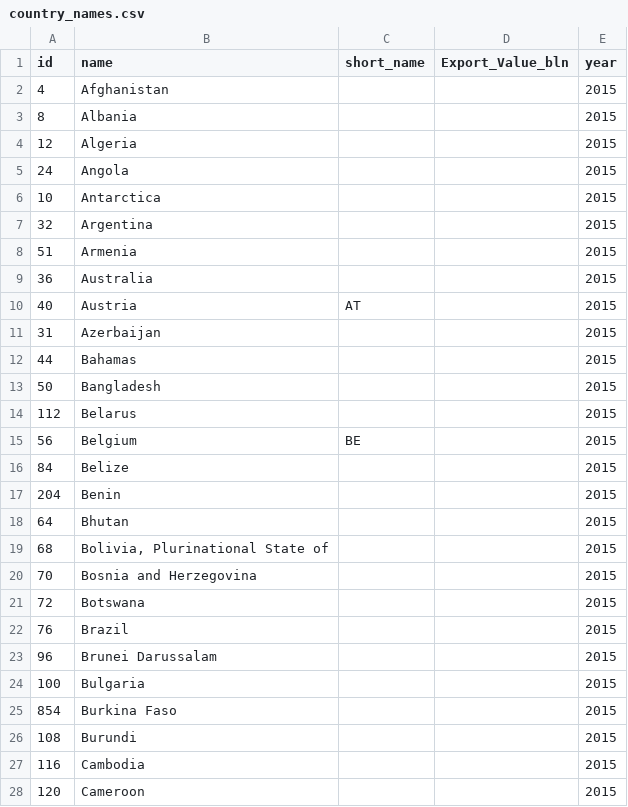
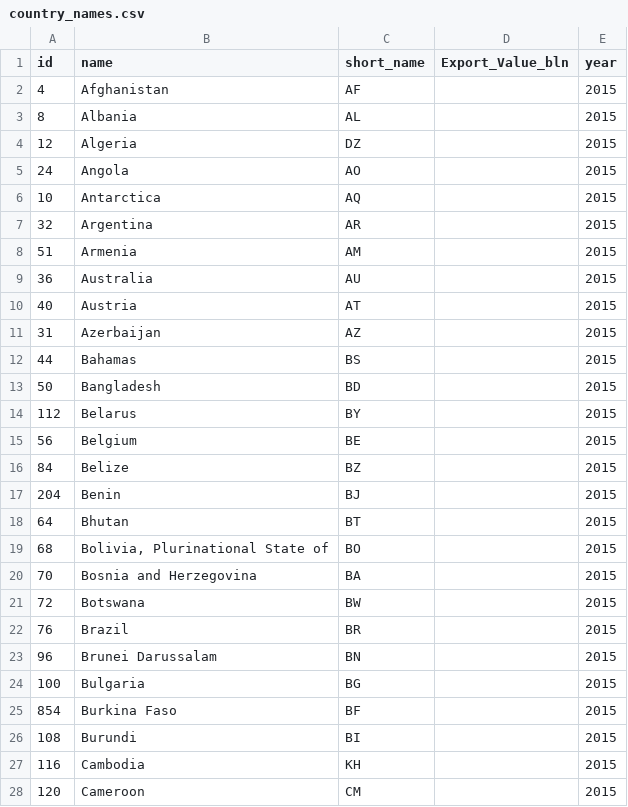
Before and after one commit to piotrlenczew/artvis-visualization, a CSV file: country_names.csv, drawn as a sheet; only a part is shown; the diff covers the shown part only.

Commit message:
Fill the rest of short names

```diff
--- a/country_names.csv
+++ b/country_names.csv
@@ -2,27 +2,27 @@ id,name, short_name,Export_Value_bln,year
-4,Afghanistan,,,2015
-8,Albania,,,2015
-12,Algeria,,,2015
-24,Angola,,,2015
-10,Antarctica,,,2015
-32,Argentina,,,2015
-51,Armenia,,,2015
-36,Australia,,,2015
+4,Afghanistan,AF,,2015
+8,Albania,AL,,2015
+12,Algeria,DZ,,2015
+24,Angola,AO,,2015
+10,Antarctica,AQ,,2015
+32,Argentina,AR,,2015
+51,Armenia,AM,,2015
+36,Australia,AU,,2015
 40,Austria,AT,,2015
-31,Azerbaijan,,,2015
-44,Bahamas,,,2015
-50,Bangladesh,,,2015
-112,Belarus,,,2015
+31,Azerbaijan,AZ,,2015
+44,Bahamas,BS,,2015
+50,Bangladesh,BD,,2015
+112,Belarus,BY,,2015
 56,Belgium,BE,,2015
-84,Belize,,,2015
-204,Benin,,,2015
-64,Bhutan,,,2015
-68,"Bolivia, Plurinational State of",,,2015
-70,Bosnia and Herzegovina,,,2015
-72,Botswana,,,2015
-76,Brazil,,,2015
-96,Brunei Darussalam,,,2015
-100,Bulgaria,,,2015
-854,Burkina Faso,,,2015
-108,Burundi,,,2015
-116,Cambodia,,,2015
-120,Cameroon,,,2015
+84,Belize,BZ,,2015
+204,Benin,BJ,,2015
+64,Bhutan,BT,,2015
+68,"Bolivia, Plurinational State of",BO,,2015
+70,Bosnia and Herzegovina,BA,,2015
+72,Botswana,BW,,2015
+76,Brazil,BR,,2015
+96,Brunei Darussalam,BN,,2015
+100,Bulgaria,BG,,2015
+854,Burkina Faso,BF,,2015
+108,Burundi,BI,,2015
+116,Cambodia,KH,,2015
+120,Cameroon,CM,,2015
```
Also changed, not shown: 129 edited cells elsewhere in this file.
